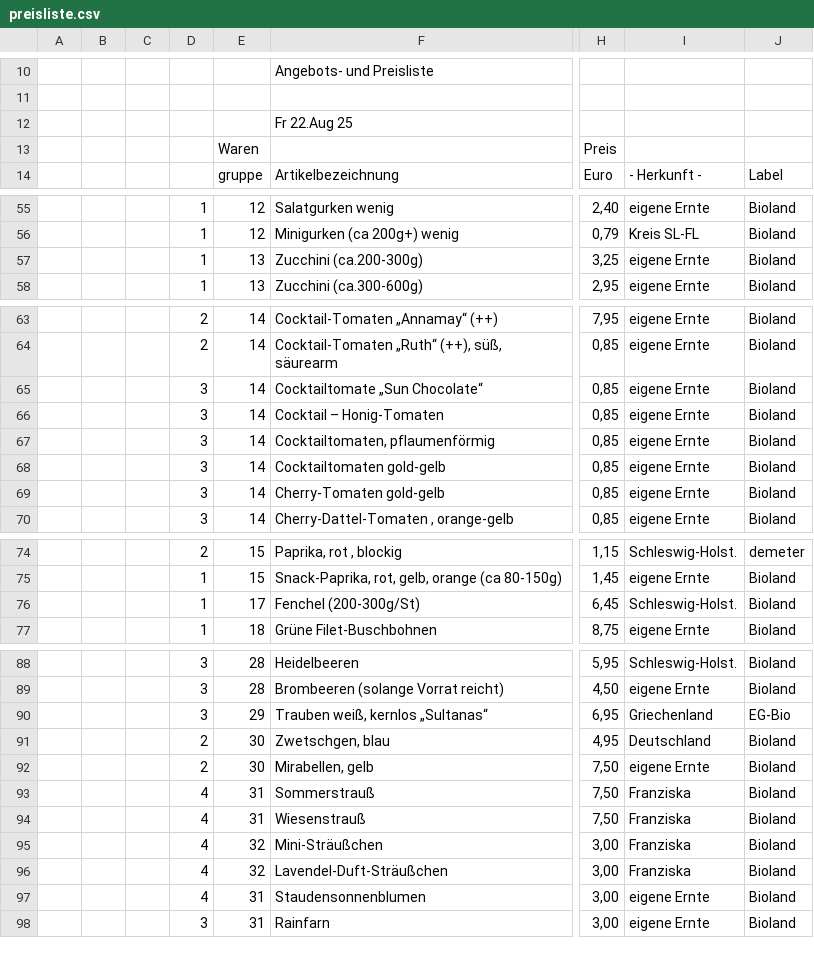
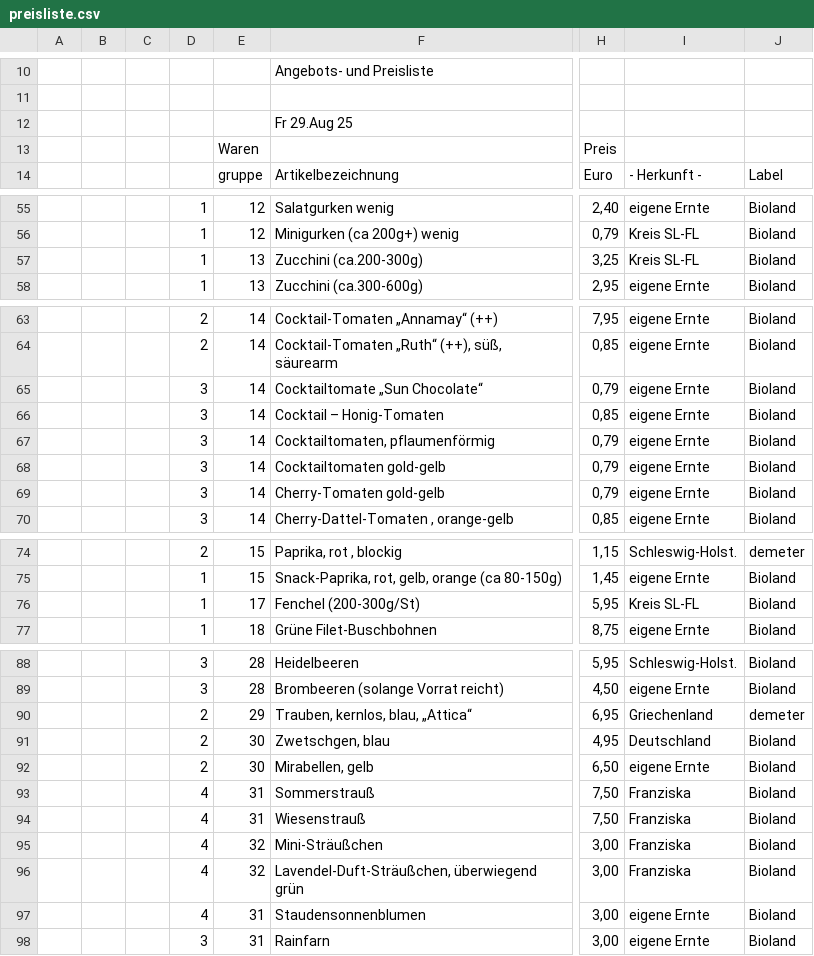
Before and after one commit to Freudenhof/Bestellformular, a CSV file: preisliste.csv, drawn as a sheet; only a part is shown, gaps mark what is left out; the diff covers the shown part only; the diff names each change by its address in the sheet, - before the commit and + after, or states it on an @@ line.

```diff
--- a/preisliste.csv
+++ b/preisliste.csv
-F12: Fr 22.Aug 25
+F12: Fr 29.Aug 25
-I57: eigene Ernte
+I57: Kreis SL-FL
-H65: 0,85
+H65: 0,79
-H67:H69: 0,85
+H67:H69: 0,79
-H76: 6,45
+H76: 5,95
-I76: Schleswig-Holst.
+I76: Kreis SL-FL
-D90: 3
+D90: 2
-F90: Trauben weiß, kernlos „Sultanas“
+F90: Trauben, kernlos, blau, „Attica“
-J90: EG-Bio
+J90: demeter
-H92: 7,50
+H92: 6,50
-F96: Lavendel-Duft-Sträußchen
+F96: Lavendel-Duft-Sträußchen, überwiegend grün
```
Also changed, not shown: 2 added rows, 3 removed rows and 6 edited cells elsewhere in this file.
